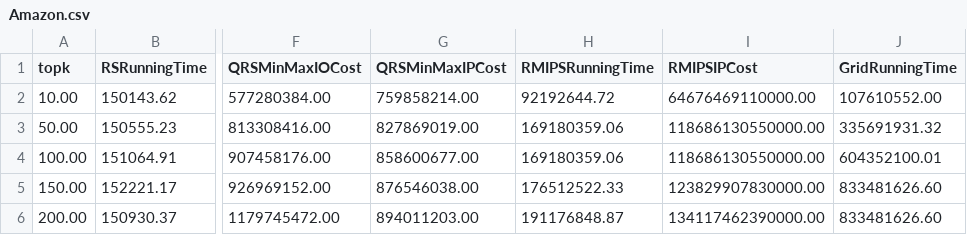
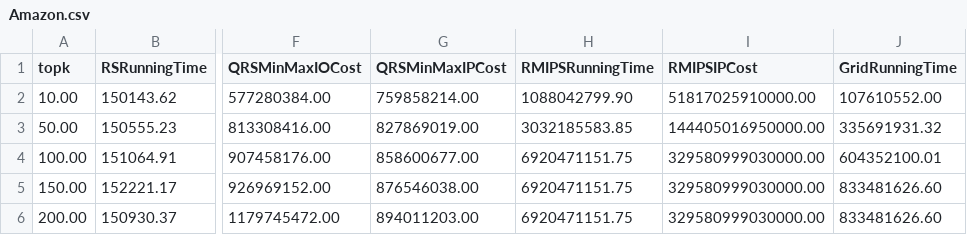
Before and after one commit to bianzheng123/reverse-k-ranks, a CSV file: script/plot/data/k_curve/Amazon.csv, drawn as a sheet; only a part is shown, gaps mark what is left out; the diff names each change by its address in the sheet, - before the commit and + after, or states it on an @@ line.

```diff
--- a/script/plot/data/k_curve/Amazon.csv
+++ b/script/plot/data/k_curve/Amazon.csv
-H2 (RMIPSRunningTime): 92192644.72
+H2 (RMIPSRunningTime): 1088042799.90
-I2 (RMIPSIPCost): 64676469110000.00
+I2 (RMIPSIPCost): 51817025910000.00
-H3 (RMIPSRunningTime): 169180359.06
+H3 (RMIPSRunningTime): 3032185583.85
-I3 (RMIPSIPCost): 118686130550000.00
+I3 (RMIPSIPCost): 144405016950000.00
-H4 (RMIPSRunningTime): 169180359.06
+H4 (RMIPSRunningTime): 6920471151.75
-I4 (RMIPSIPCost): 118686130550000.00
+I4 (RMIPSIPCost): 329580999030000.00
-H5 (RMIPSRunningTime): 176512522.33
+H5 (RMIPSRunningTime): 6920471151.75
-I5 (RMIPSIPCost): 123829907830000.00
+I5 (RMIPSIPCost): 329580999030000.00
-H6 (RMIPSRunningTime): 191176848.87
+H6 (RMIPSRunningTime): 6920471151.75
-I6 (RMIPSIPCost): 134117462390000.00
+I6 (RMIPSIPCost): 329580999030000.00
```
Also changed, not shown: 25 other files.
